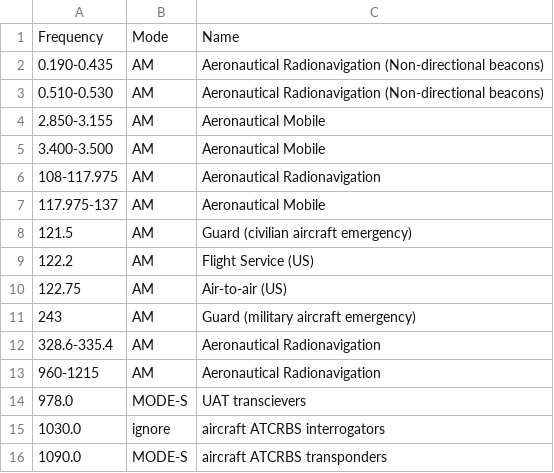
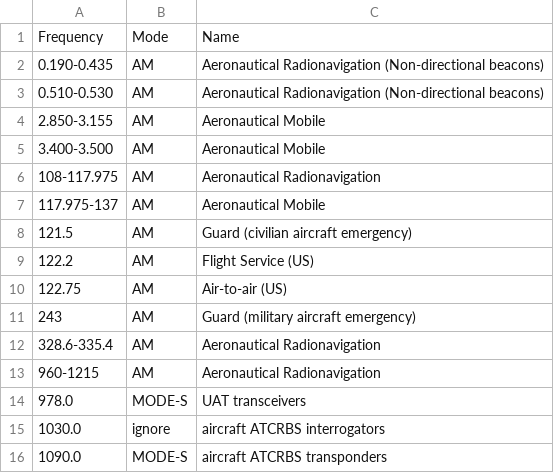
Before and after one commit to kpreid/shinysdr, a CSV file: shinysdr/data/dbs/Aviation.csv, drawn as a sheet.

Commit message:
Fix typo in Aviation.csv.

```diff
--- a/shinysdr/data/dbs/Aviation.csv
+++ b/shinysdr/data/dbs/Aviation.csv
@@ -13,3 +13,3 @@ Frequency,Mode,Name
 960-1215,AM,Aeronautical Radionavigation
-978.0,MODE-S,UAT transcievers
+978.0,MODE-S,UAT transceivers
 1030.0,ignore,aircraft ATCRBS interrogators
```
